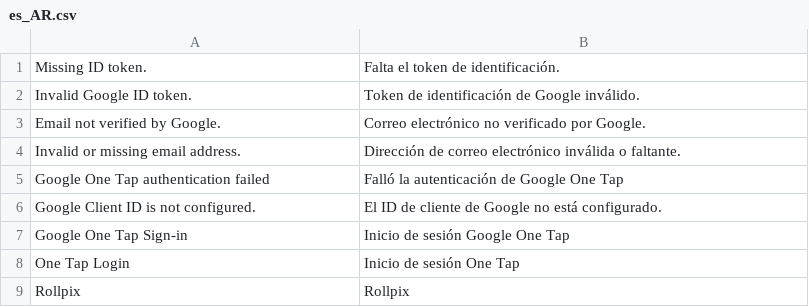
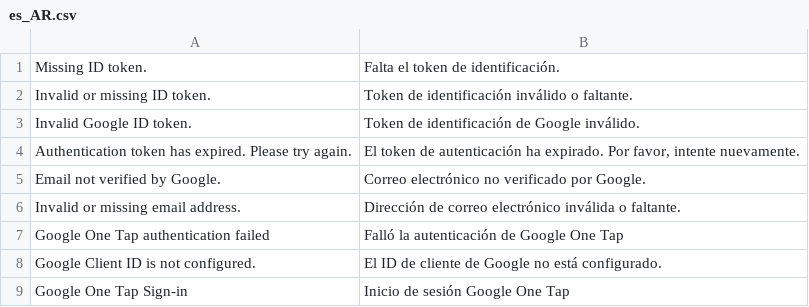
Before and after one commit to ROLLPIX/M2-google-one-tap, a CSV file: i18n/es_AR.csv, drawn as a sheet; only a part is shown; the shorter side is filled out with more unchanged rows.

```diff
--- a/i18n/es_AR.csv
+++ b/i18n/es_AR.csv
@@ -1,3 +1,5 @@
 "Missing ID token.","Falta el token de identificación."
+"Invalid or missing ID token.","Token de identificación inválido o faltante."
 "Invalid Google ID token.","Token de identificación de Google inválido."
+"Authentication token has expired. Please try again.","El token de autenticación ha expirado. Por favor, intente nuevamente."
 "Email not verified by Google.","Correo electrónico no verificado por Google."
```
Also changed, not shown: i18n/es_MX.csv, 3 other files.
